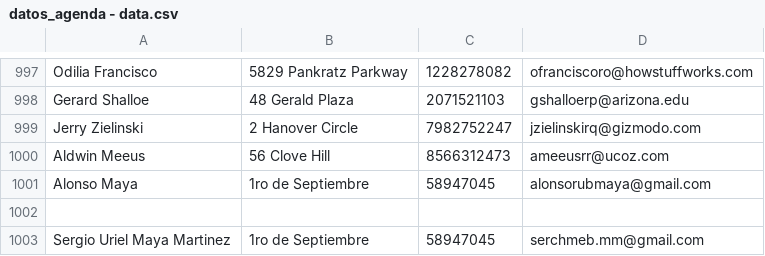
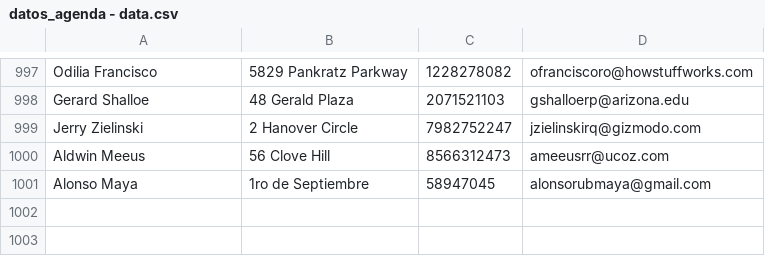
Before and after one commit to Alonsormm/Estructuras-de-Datos, a CSV file: 6/datos_agenda - data.csv, drawn as a sheet; only a part is shown, gaps mark what is left out.

```diff
--- a/6/datos_agenda - data.csv
+++ b/6/datos_agenda - data.csv
@@ -1001,3 +1001 @@ Aldwin Meeus,56 Clove Hill,8566312473,ameeusrr@ucoz.com
 Alonso Maya,1ro de Septiembre,58947045,alonsorubmaya@gmail.com
-
-Sergio Uriel Maya Martinez,1ro de Septiembre,58947045,serchmeb.mm@gmail.com
```
Also changed, not shown: 2 other files.
